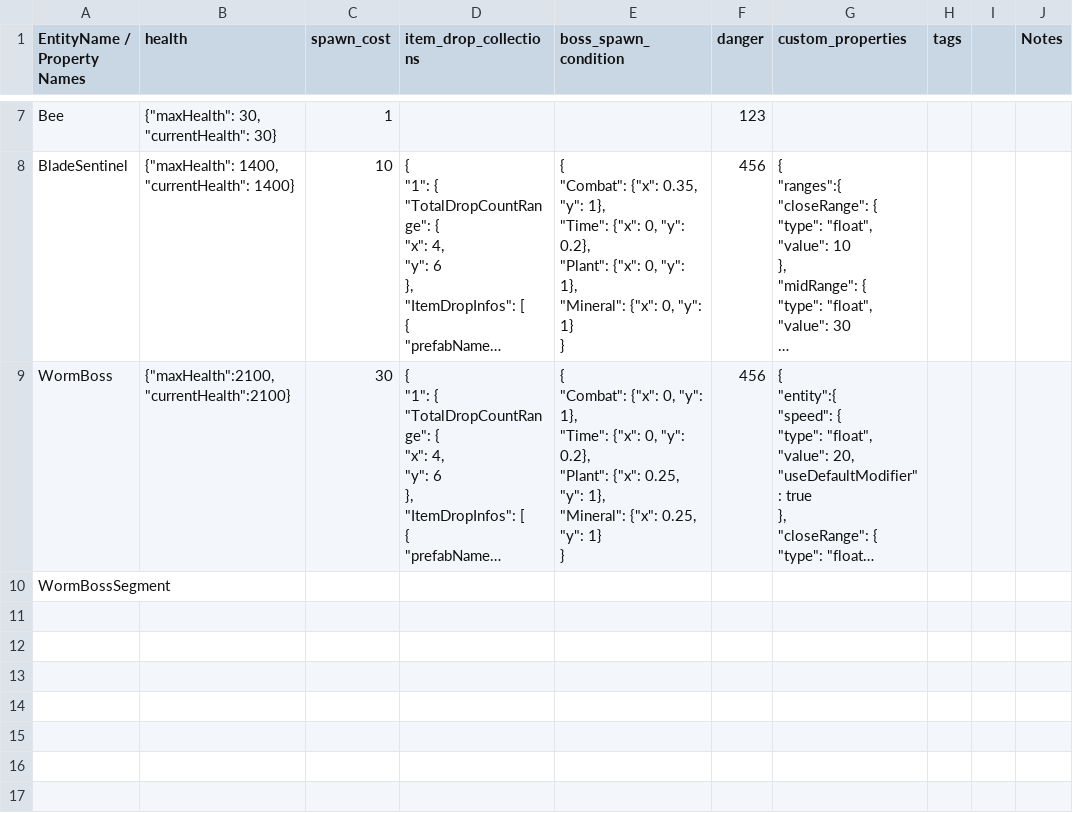
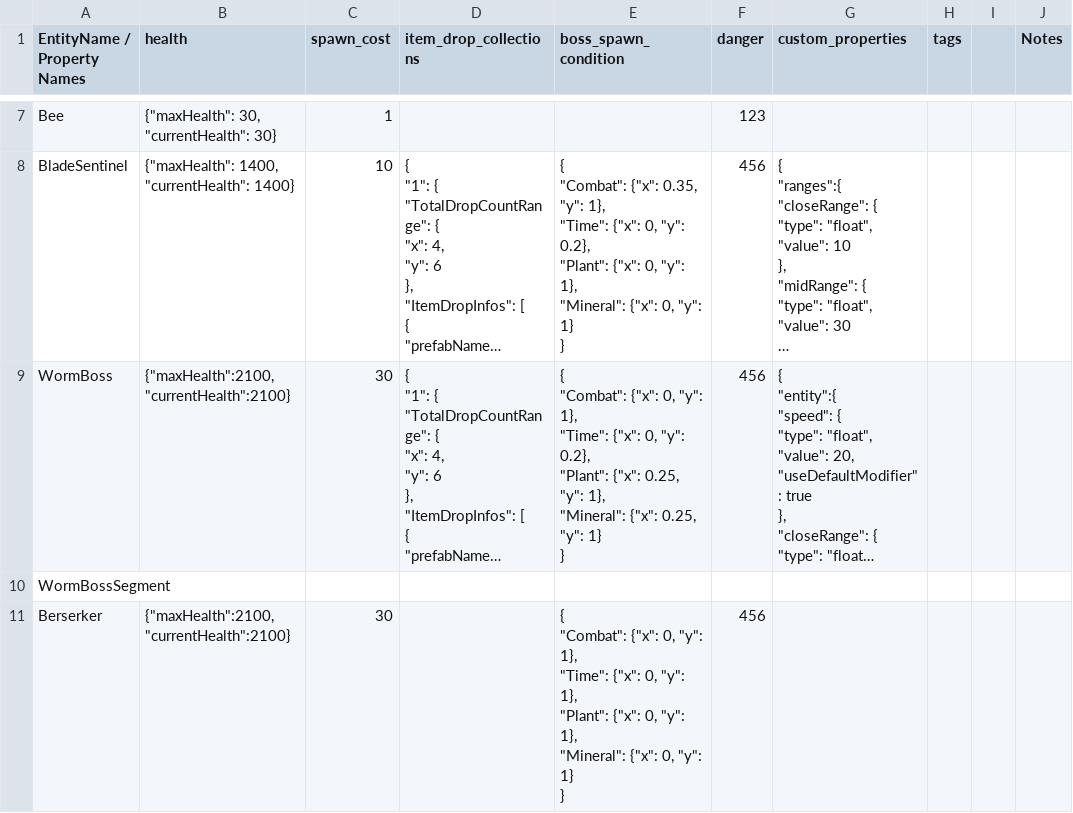
Before and after one commit to cty288/Capstone, a CSV file: Assets/Resources/data_enemies.csv, drawn as a sheet; only a part is shown, gaps mark what is left out; long unchanged cells end in …; ↵ is a line break in a cell; the diff names each change by its address in the sheet, - before the commit and + after, or states it on an @@ line.

Commit message:
boss 4 entity & vc setup

```diff
--- a/Assets/Resources/data_enemies.csv
+++ b/Assets/Resources/data_enemies.csv
+row 11: Berserker | {"maxHealth":2100, ↵ "currentHealth":2100} | 30 |  | { ↵ "Combat": {"x": 0, "y": 1}, ↵ "Time": {"x": 0, "y": 1}, ↵ "Plant": {"x": 0, "y": 1}, ↵ "Mineral": {"x": 0, "y": 1} ↵ } | 456
```
Also changed, not shown: 7 other files.
